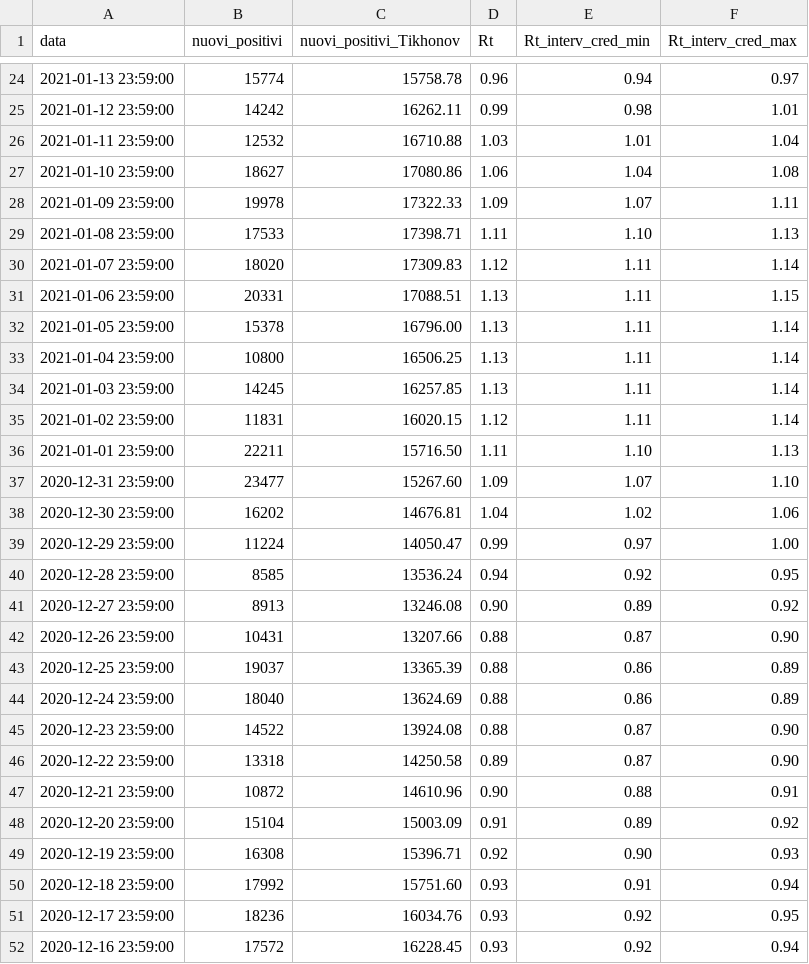
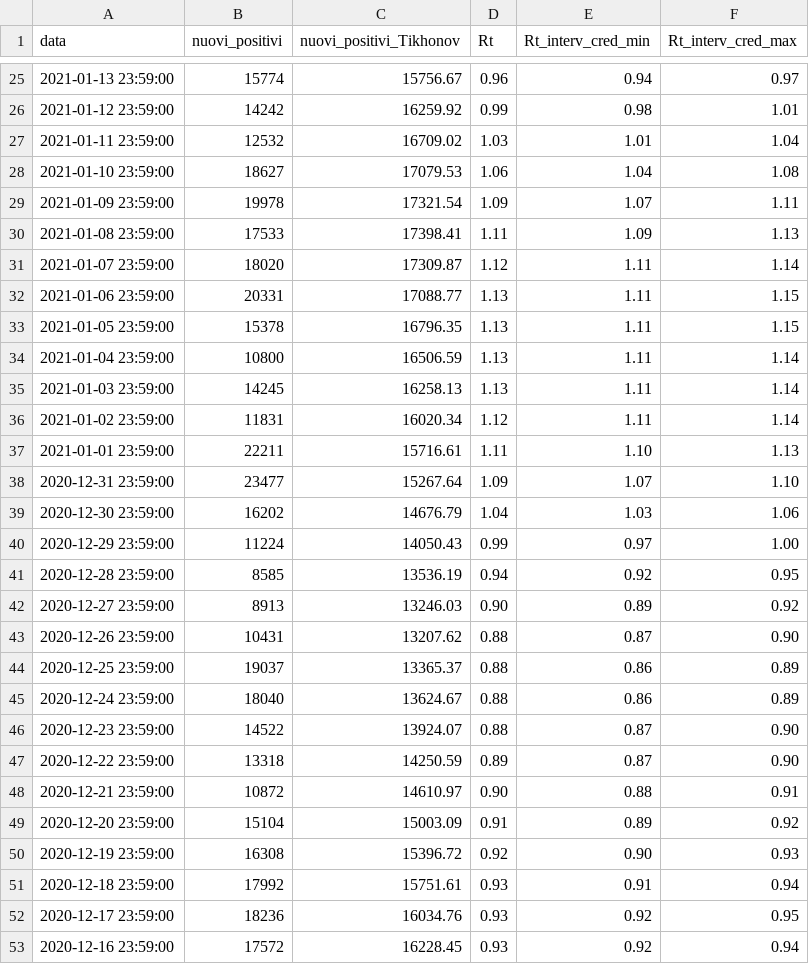
Before and after one commit to tomorrowdata/COVID-19, a CSV file: data/computed/TD-covid19-ita-andamento-nazionale_Rt.csv, drawn as a sheet; only a part is shown, gaps mark what is left out; the diff covers the shown part only.

```diff
--- a/data/computed/TD-covid19-ita-andamento-nazionale_Rt.csv
+++ b/data/computed/TD-covid19-ita-andamento-nazionale_Rt.csv
@@ -24,28 +25,28 @@ data,nuovi_positivi,nuovi_positivi_Tikhonov,Rt,Rt_interv_cred_min,Rt_interv_cred
-2021-01-13 23:59:00,15774,15758.78,0.96,0.94,0.97
-2021-01-12 23:59:00,14242,16262.11,0.99,0.98,1.01
-2021-01-11 23:59:00,12532,16710.88,1.03,1.01,1.04
-2021-01-10 23:59:00,18627,17080.86,1.06,1.04,1.08
-2021-01-09 23:59:00,19978,17322.33,1.09,1.07,1.11
-2021-01-08 23:59:00,17533,17398.71,1.11,1.10,1.13
-2021-01-07 23:59:00,18020,17309.83,1.12,1.11,1.14
-2021-01-06 23:59:00,20331,17088.51,1.13,1.11,1.15
-2021-01-05 23:59:00,15378,16796.00,1.13,1.11,1.14
-2021-01-04 23:59:00,10800,16506.25,1.13,1.11,1.14
-2021-01-03 23:59:00,14245,16257.85,1.13,1.11,1.14
-2021-01-02 23:59:00,11831,16020.15,1.12,1.11,1.14
-2021-01-01 23:59:00,22211,15716.50,1.11,1.10,1.13
-2020-12-31 23:59:00,23477,15267.60,1.09,1.07,1.10
-2020-12-30 23:59:00,16202,14676.81,1.04,1.02,1.06
-2020-12-29 23:59:00,11224,14050.47,0.99,0.97,1.00
-2020-12-28 23:59:00,8585,13536.24,0.94,0.92,0.95
-2020-12-27 23:59:00,8913,13246.08,0.90,0.89,0.92
-2020-12-26 23:59:00,10431,13207.66,0.88,0.87,0.90
-2020-12-25 23:59:00,19037,13365.39,0.88,0.86,0.89
-2020-12-24 23:59:00,18040,13624.69,0.88,0.86,0.89
-2020-12-23 23:59:00,14522,13924.08,0.88,0.87,0.90
-2020-12-22 23:59:00,13318,14250.58,0.89,0.87,0.90
-2020-12-21 23:59:00,10872,14610.96,0.90,0.88,0.91
+2021-01-13 23:59:00,15774,15756.67,0.96,0.94,0.97
+2021-01-12 23:59:00,14242,16259.92,0.99,0.98,1.01
+2021-01-11 23:59:00,12532,16709.02,1.03,1.01,1.04
+2021-01-10 23:59:00,18627,17079.53,1.06,1.04,1.08
+2021-01-09 23:59:00,19978,17321.54,1.09,1.07,1.11
+2021-01-08 23:59:00,17533,17398.41,1.11,1.09,1.13
+2021-01-07 23:59:00,18020,17309.87,1.12,1.11,1.14
+2021-01-06 23:59:00,20331,17088.77,1.13,1.11,1.15
+2021-01-05 23:59:00,15378,16796.35,1.13,1.11,1.15
+2021-01-04 23:59:00,10800,16506.59,1.13,1.11,1.14
+2021-01-03 23:59:00,14245,16258.13,1.13,1.11,1.14
+2021-01-02 23:59:00,11831,16020.34,1.12,1.11,1.14
+2021-01-01 23:59:00,22211,15716.61,1.11,1.10,1.13
+2020-12-31 23:59:00,23477,15267.64,1.09,1.07,1.10
+2020-12-30 23:59:00,16202,14676.79,1.04,1.03,1.06
+2020-12-29 23:59:00,11224,14050.43,0.99,0.97,1.00
+2020-12-28 23:59:00,8585,13536.19,0.94,0.92,0.95
+2020-12-27 23:59:00,8913,13246.03,0.90,0.89,0.92
+2020-12-26 23:59:00,10431,13207.62,0.88,0.87,0.90
+2020-12-25 23:59:00,19037,13365.37,0.88,0.86,0.89
+2020-12-24 23:59:00,18040,13624.67,0.88,0.86,0.89
+2020-12-23 23:59:00,14522,13924.07,0.88,0.87,0.90
+2020-12-22 23:59:00,13318,14250.59,0.89,0.87,0.90
+2020-12-21 23:59:00,10872,14610.97,0.90,0.88,0.91
 2020-12-20 23:59:00,15104,15003.09,0.91,0.89,0.92
-2020-12-19 23:59:00,16308,15396.71,0.92,0.90,0.93
-2020-12-18 23:59:00,17992,15751.60,0.93,0.91,0.94
+2020-12-19 23:59:00,16308,15396.72,0.92,0.90,0.93
+2020-12-18 23:59:00,17992,15751.61,0.93,0.91,0.94
 2020-12-17 23:59:00,18236,16034.76,0.93,0.92,0.95
```
Also changed, not shown: 1 added row and 161 edited cells elsewhere in this file, 4 other files.
